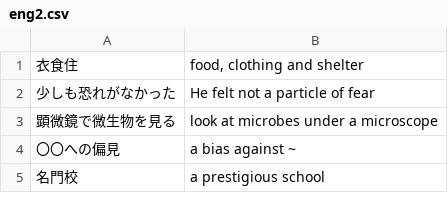
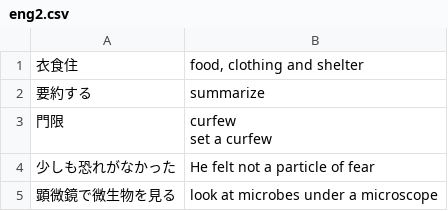
Before and after one commit to Ibunharuduun/vocabcards, a CSV file: eng2.csv, drawn as a sheet; only a part is shown; the shorter side is filled out with more unchanged rows.

Commit message:
Add new Japanese phrases and their translations

```diff
--- a/eng2.csv
+++ b/eng2.csv
@@ -1,2 +1,6 @@
 衣食住,"food, clothing and shelter"
+要約する,summarize
+門限,"curfew
+
+set a curfew"
 少しも恐れがなかった,He felt not a particle of fear
```
